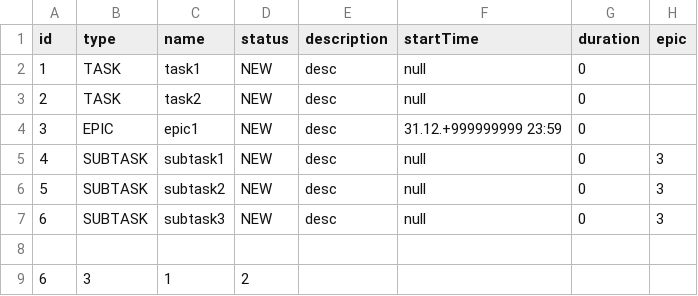
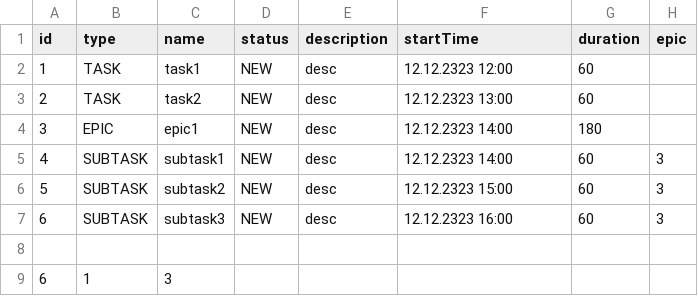
Before and after one commit to cpu-fan/java-kanban, a CSV file: src/main/resources/fileForSave.csv, drawn as a sheet.

```diff
--- a/src/main/resources/fileForSave.csv
+++ b/src/main/resources/fileForSave.csv
@@ -1,9 +1,9 @@
 id,type,name,status,description,startTime,duration,epic
-1,TASK,task1,NEW,desc,null,0,
-2,TASK,task2,NEW,desc,null,0,
-3,EPIC,epic1,NEW,desc,31.12.+999999999 23:59,0,
-4,SUBTASK,subtask1,NEW,desc,null,0,3
-5,SUBTASK,subtask2,NEW,desc,null,0,3
-6,SUBTASK,subtask3,NEW,desc,null,0,3
+1,TASK,task1,NEW,desc,12.12.2323 12:00,60,
+2,TASK,task2,NEW,desc,12.12.2323 13:00,60,
+3,EPIC,epic1,NEW,desc,12.12.2323 14:00,180,
+4,SUBTASK,subtask1,NEW,desc,12.12.2323 14:00,60,3
+5,SUBTASK,subtask2,NEW,desc,12.12.2323 15:00,60,3
+6,SUBTASK,subtask3,NEW,desc,12.12.2323 16:00,60,3
 
-6,3,1,2
+6,1,3
```
Also changed, not shown: 5 other files.
